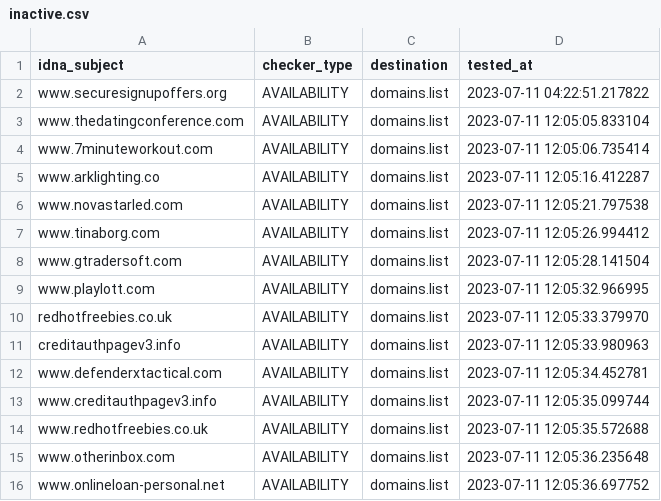
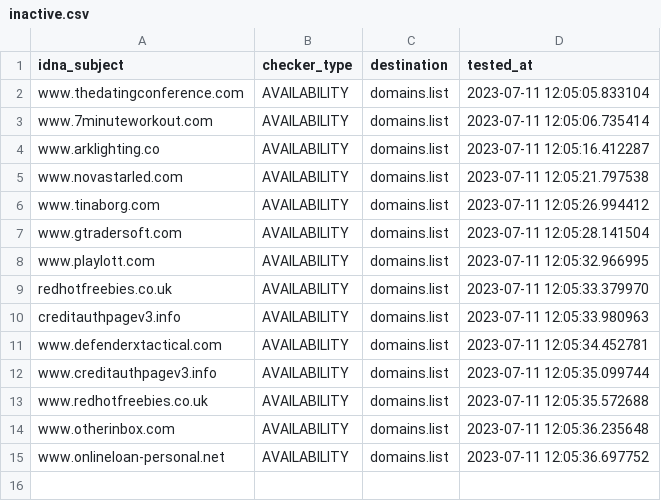
Before and after one commit to Ultimate-Hosts-Blacklist/Add_Spam, a CSV file: .pyfunceble/inactive.csv, drawn as a sheet.

```diff
--- a/.pyfunceble/inactive.csv
+++ b/.pyfunceble/inactive.csv
@@ -1,3 +1,2 @@
 idna_subject,checker_type,destination,tested_at
-www.securesignupoffers.org,AVAILABILITY,domains.list,2023-07-11 04:22:51.217822
 www.thedatingconference.com,AVAILABILITY,domains.list,2023-07-11 12:05:05.833104
```
Also changed, not shown: 17 other files.
